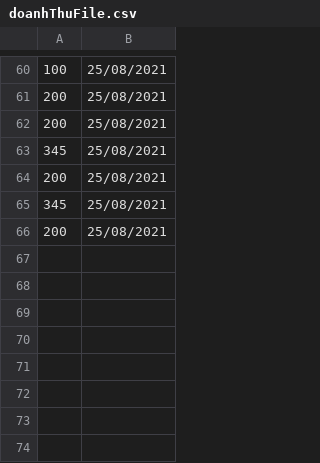
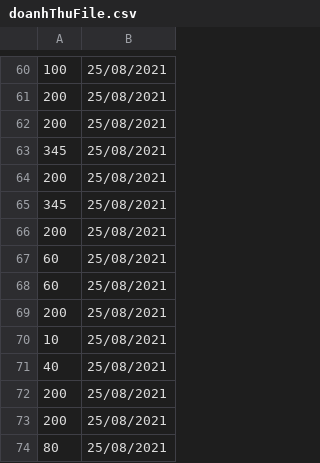
Before and after one commit to tranviethoangsmile/codegymHue-module2, a CSV file: CaseStudy-module2/doanhThuFile.csv, drawn as a sheet; only a part is shown, gaps mark what is left out.

```diff
--- a/CaseStudy-module2/doanhThuFile.csv
+++ b/CaseStudy-module2/doanhThuFile.csv
@@ -66 +66,9 @@
 200,25/08/2021
+60,25/08/2021
+60,25/08/2021
+200,25/08/2021
+10,25/08/2021
+40,25/08/2021
+200,25/08/2021
+200,25/08/2021
+80,25/08/2021
```
Also changed, not shown: 39 other files.
